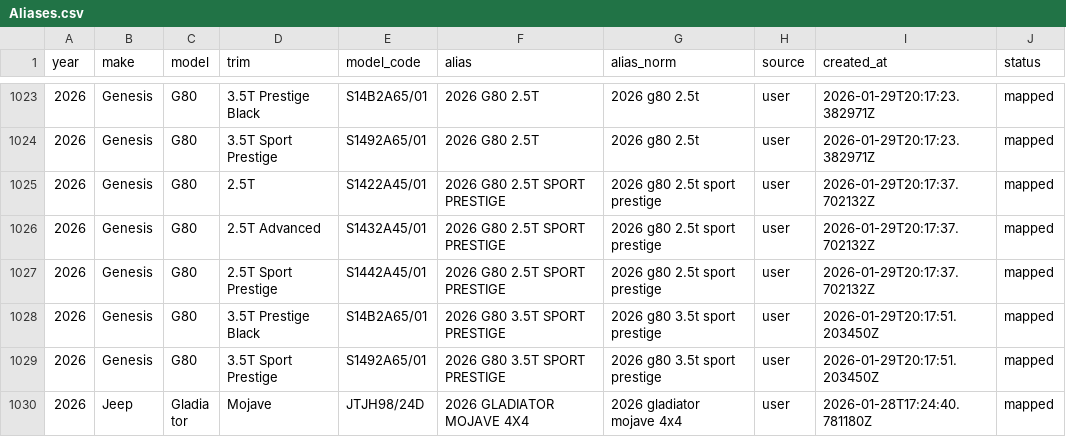
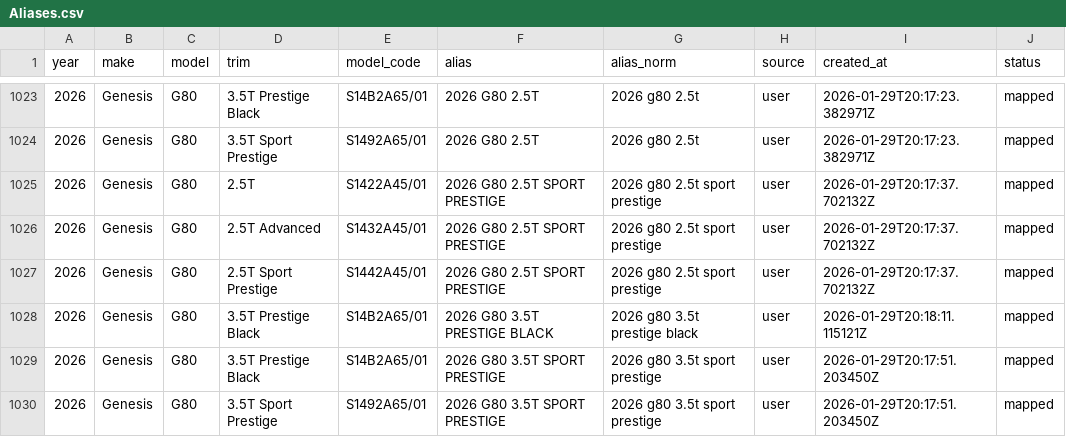
Before and after one commit to klb-text/map, a CSV file: Aliases.csv, drawn as a sheet; only a part is shown, gaps mark what is left out; the shorter side is filled out with more unchanged rows; the diff names each change by its address in the sheet, - before the commit and + after, or states it on an @@ line.

Commit message:
chore(mappings): upsert 1 row(s) via AFF UI - 1769717891.5551734

```diff
--- a/Aliases.csv
+++ b/Aliases.csv
+row 1028: 2026 | Genesis | G80 | 3.5T Prestige Black | S14B2A65/01 | 2026 G80 3.5T PRESTIGE BLACK | 2026 g80 3.5t prestige black | user | 2026-01-29T20:18:11.115121Z | mapped
```
